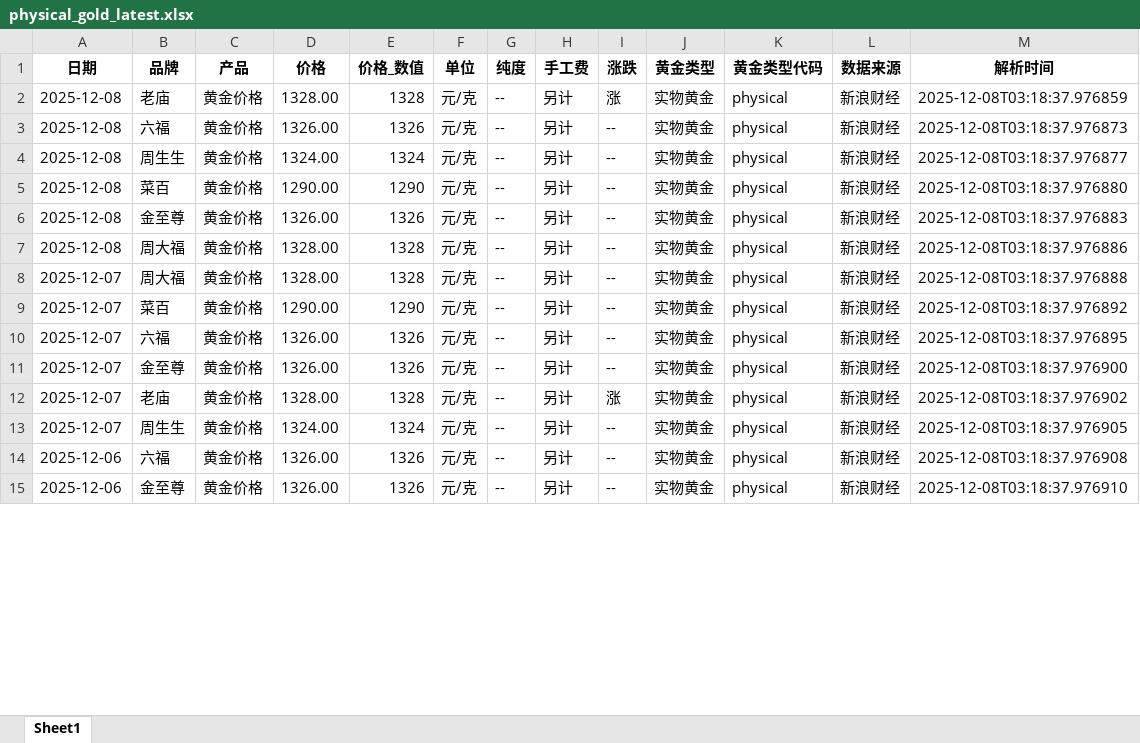
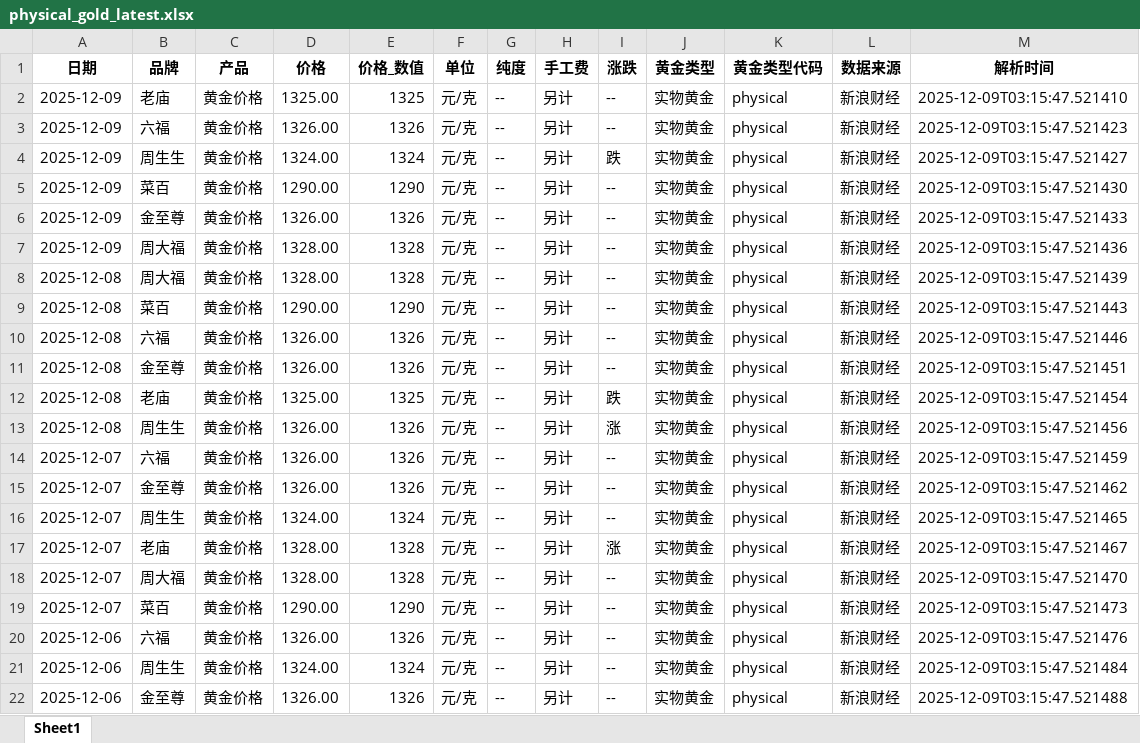
Before and after one commit to chengazhen/python-gold, an Excel workbook: physical_gold_latest.xlsx, sheet Sheet1, drawn as a sheet; only a part is shown; values as stored, in another font and other column widths than the file's, no borders; addresses are those after the commit; the diff covers the shown part only; the diff names each change by its address in the sheet, - before the commit and + after, or states it on an @@ line.

```diff
--- a/physical_gold_latest.xlsx (sheet Sheet1)
+++ b/physical_gold_latest.xlsx (sheet Sheet1)
-A2:A7 (日期): 2025-12-08
+A2:A7 (日期): 2025-12-09
-D2 (价格): 1328.00
+D2 (价格): 1325.00
-E2 (价格_数值): 1328
+E2 (价格_数值): 1325
-I2 (涨跌): 涨
+I2 (涨跌): --
-M2 (解析时间): 2025-12-08T03:18:37.976859
+M2 (解析时间): 2025-12-09T03:15:47.521410
-M3 (解析时间): 2025-12-08T03:18:37.976873
+M3 (解析时间): 2025-12-09T03:15:47.521423
-I4 (涨跌): --
+I4 (涨跌): 跌
-M4 (解析时间): 2025-12-08T03:18:37.976877
+M4 (解析时间): 2025-12-09T03:15:47.521427
-M5 (解析时间): 2025-12-08T03:18:37.976880
+M5 (解析时间): 2025-12-09T03:15:47.521430
-M6 (解析时间): 2025-12-08T03:18:37.976883
+M6 (解析时间): 2025-12-09T03:15:47.521433
-M7 (解析时间): 2025-12-08T03:18:37.976886
+M7 (解析时间): 2025-12-09T03:15:47.521436
-A8:A9 (日期): 2025-12-07
+A8:A9 (日期): 2025-12-08
-M8 (解析时间): 2025-12-08T03:18:37.976888
+M8 (解析时间): 2025-12-09T03:15:47.521439
-M9 (解析时间): 2025-12-08T03:18:37.976892
+M9 (解析时间): 2025-12-09T03:15:47.521443
+row 10: 2025-12-08 | 六福 | 黄金价格 | 1326.00 | 1326 | 元/克 | -- | 另计 | -- | 实物黄金 | physical | 新浪财经 | 2025-12-09T03:15:47.521446
+row 11: 2025-12-08 | 金至尊 | 黄金价格 | 1326.00 | 1326 | 元/克 | -- | 另计 | -- | 实物黄金 | physical | 新浪财经 | 2025-12-09T03:15:47.521451
+row 12: 2025-12-08 | 老庙 | 黄金价格 | 1325.00 | 1325 | 元/克 | -- | 另计 | 跌 | 实物黄金 | physical | 新浪财经 | 2025-12-09T03:15:47.521454
+row 13: 2025-12-08 | 周生生 | 黄金价格 | 1326.00 | 1326 | 元/克 | -- | 另计 | 涨 | 实物黄金 | physical | 新浪财经 | 2025-12-09T03:15:47.521456
-M14 (解析时间): 2025-12-08T03:18:37.976895
+M14 (解析时间): 2025-12-09T03:15:47.521459
-M15 (解析时间): 2025-12-08T03:18:37.976900
+M15 (解析时间): 2025-12-09T03:15:47.521462
+row 16: 2025-12-07 | 周生生 | 黄金价格 | 1324.00 | 1324 | 元/克 | -- | 另计 | -- | 实物黄金 | physical | 新浪财经 | 2025-12-09T03:15:47.521465
-M17 (解析时间): 2025-12-08T03:18:37.976902
+M17 (解析时间): 2025-12-09T03:15:47.521467
-B18 (品牌): 周生生
+B18 (品牌): 周大福
-D18 (价格): 1324.00
+D18 (价格): 1328.00
-E18 (价格_数值): 1324
+E18 (价格_数值): 1328
-M18 (解析时间): 2025-12-08T03:18:37.976905
+M18 (解析时间): 2025-12-09T03:15:47.521470
+row 19: 2025-12-07 | 菜百 | 黄金价格 | 1290.00 | 1290 | 元/克 | -- | 另计 | -- | 实物黄金 | physical | 新浪财经 | 2025-12-09T03:15:47.521473
-M20 (解析时间): 2025-12-08T03:18:37.976908
+M20 (解析时间): 2025-12-09T03:15:47.521476
+row 21: 2025-12-06 | 周生生 | 黄金价格 | 1324.00 | 1324 | 元/克 | -- | 另计 | -- | 实物黄金 | physical | 新浪财经 | 2025-12-09T03:15:47.521484
-M22 (解析时间): 2025-12-08T03:18:37.976910
+M22 (解析时间): 2025-12-09T03:15:47.521488
```
Also changed, not shown: 1 added row, 8 removed rows and 73 edited cells elsewhere in this sheet, combined_gold_data.xlsx, gold_bar_latest.xlsx, 11 other files.
